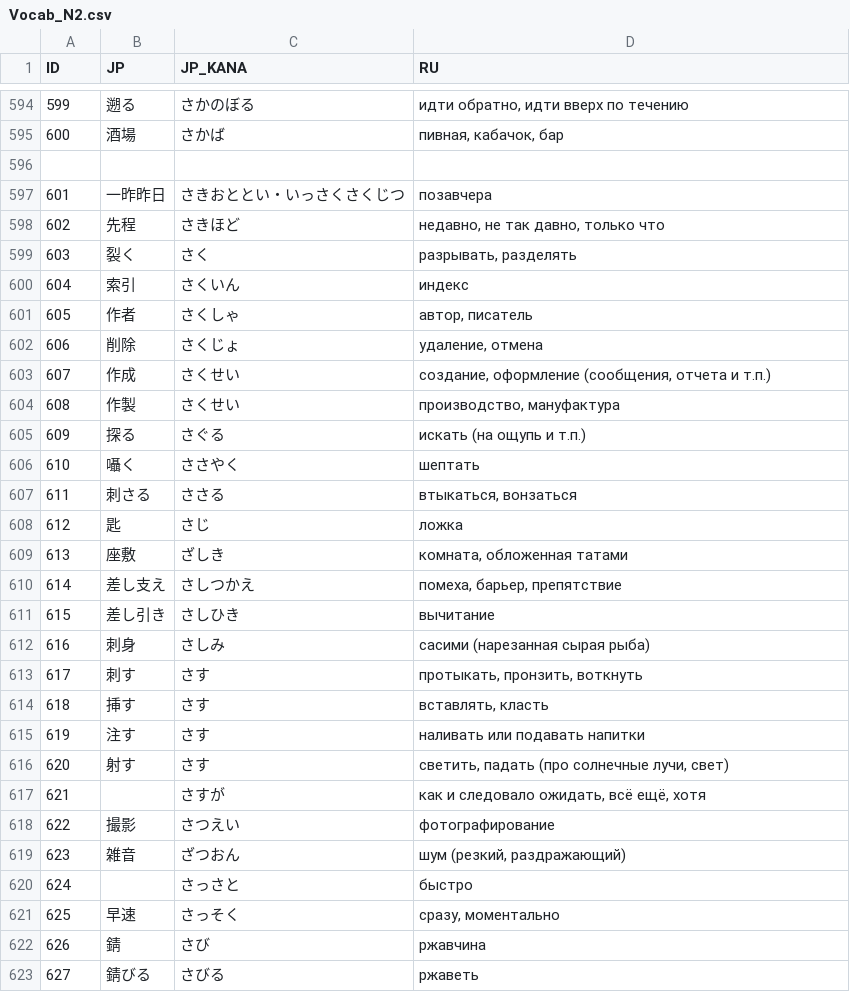
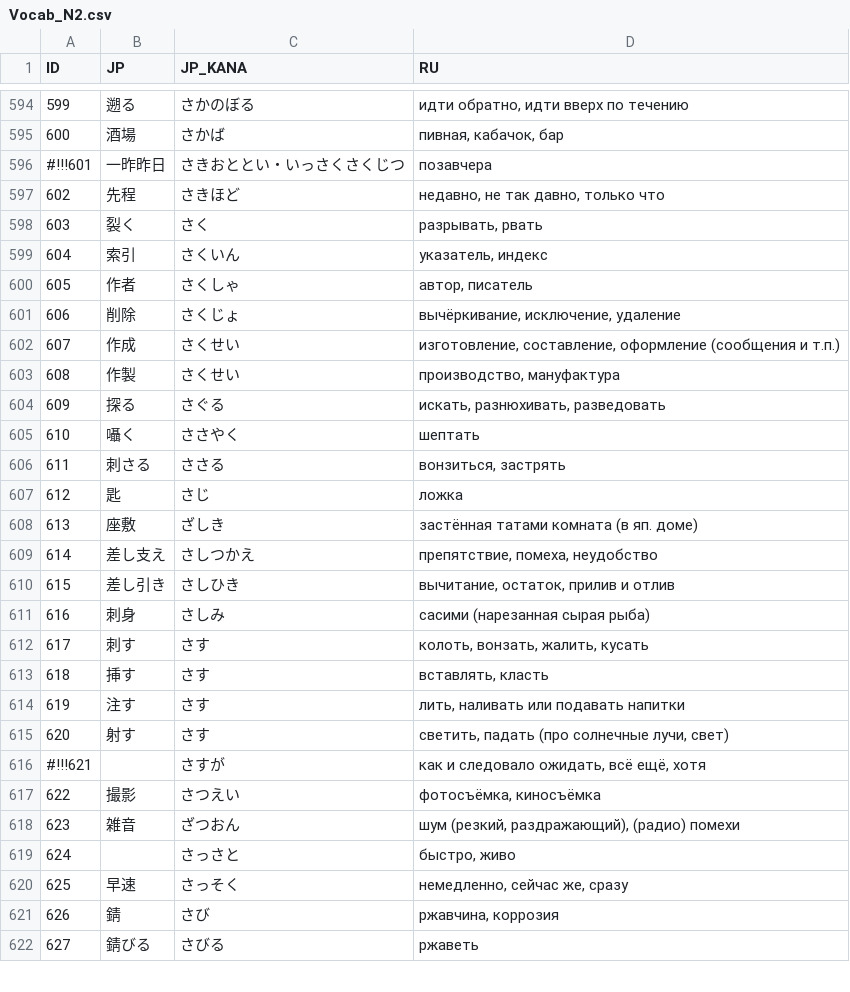
Before and after one commit to gwend/jvocab.data, a CSV file: Vocab_N2.csv, drawn as a sheet; only a part is shown, gaps mark what is left out; the diff covers the shown part only.

Commit message:
* проверяем

```diff
--- a/Vocab_N2.csv
+++ b/Vocab_N2.csv
@@ -595,29 +595,28 @@ ID;JP;JP_KANA;RU
 600;酒場;さかば;пивная, кабачок, бар
-
-601;一昨昨日;さきおととい・いっさくさくじつ;позавчера
+#!!!601;一昨昨日;さきおととい・いっさくさくじつ;позавчера
 602;先程;さきほど;недавно, не так давно, только что
-603;裂く;さく;разрывать, разделять
-604;索引;さくいん;индекс
+603;裂く;さく;разрывать, рвать
+604;索引;さくいん;указатель, индекс
 605;作者;さくしゃ;автор, писатель
-606;削除;さくじょ;удаление, отмена
-607;作成;さくせい;создание, оформление (сообщения, отчета и т.п.)
+606;削除;さくじょ;вычёркивание, исключение, удаление
+607;作成;さくせい;изготовление, составление, оформление (сообщения и т.п.)
 608;作製;さくせい;производство, мануфактура
-609;探る;さぐる;искать (на ощупь и т.п.)
+609;探る;さぐる;искать, разнюхивать, разведовать
 610;囁く;ささやく;шептать
-611;刺さる;ささる;втыкаться, вонзаться
+611;刺さる;ささる;вонзиться, застрять
 612;匙;さじ;ложка
-613;座敷;ざしき;комната, обложенная татами
-614;差し支え;さしつかえ;помеха, барьер, препятствие
-615;差し引き;さしひき;вычитание
+613;座敷;ざしき;застённая татами комната (в яп. доме)
+614;差し支え;さしつかえ;препятствие, помеха, неудобство
+615;差し引き;さしひき;вычитание, остаток, прилив и отлив
 616;刺身;さしみ;сасими (нарезанная сырая рыба)
-617;刺す;さす;протыкать, пронзить, воткнуть
+617;刺す;さす;колоть, вонзать, жалить, кусать
 618;挿す;さす;вставлять, класть
-619;注す;さす;наливать или подавать напитки
+619;注す;さす;лить, наливать или подавать напитки
 620;射す;さす;светить, падать (про солнечные лучи, свет)
-621;;さすが;как и следовало ожидать, всё ещё, хотя
-622;撮影;さつえい;фотографирование
-623;雑音;ざつおん;шум (резкий, раздражающий)
-624;;さっさと;быстро
-625;早速;さっそく;сразу, моментально
-626;錆;さび;ржавчина
+#!!!621;;さすが;как и следовало ожидать, всё ещё, хотя
+622;撮影;さつえい;фотосъёмка, киносъёмка
+623;雑音;ざつおん;шум (резкий, раздражающий), (радио) помехи
+624;;さっさと;быстро, живо
+625;早速;さっそく;немедленно, сейчас же, сразу
+626;錆;さび;ржавчина, коррозия
 627;錆びる;さびる;ржаветь
```
Also changed, not shown: 48 edited cells elsewhere in this file.
